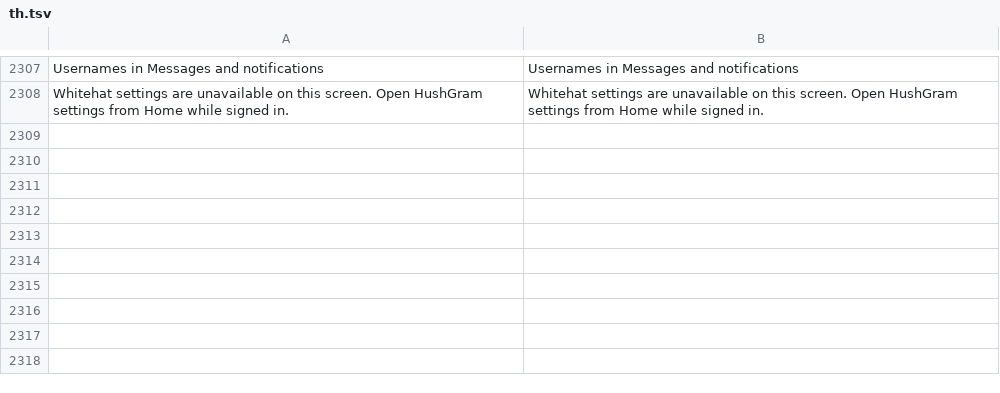
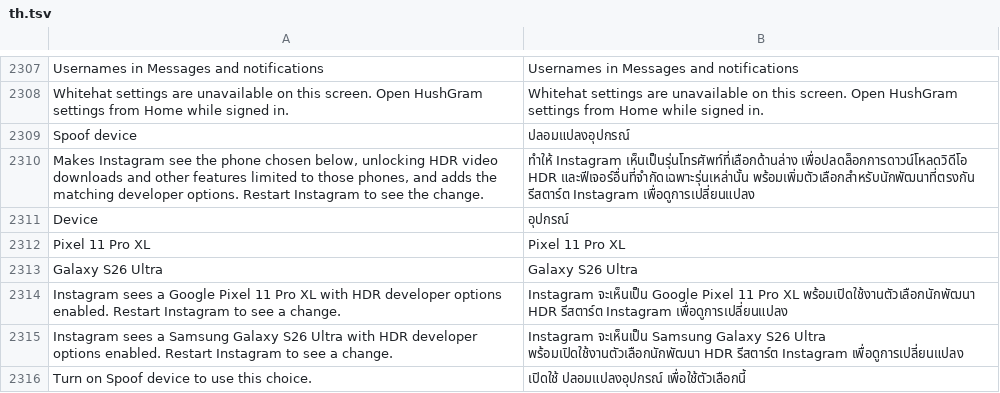
Before and after one commit to Fexture69/HushGram, a TSV file: extensions/shared/library/src/main/l10n/th.tsv, drawn as a sheet; only a part is shown, gaps mark what is left out; the diff names each change by its address in the sheet, - before the commit and + after, or states it on an @@ line.

Commit message:
feat(device): add Spoof device patch and Pixel/S26 Ultra HDR profiles

```diff
--- a/extensions/shared/library/src/main/l10n/th.tsv
+++ b/extensions/shared/library/src/main/l10n/th.tsv
+row 2309: Spoof device | ปลอมแปลงอุปกรณ์
+row 2310: Makes Instagram see the phone chosen below, unlocking HDR video downloads and other features limited to those phones, and adds the matching developer options. Restart Instagram to see the change. | ทำให้ Instagram เห็นเป็นรุ่นโทรศัพท์ที่เลือกด้านล่าง เพื่อปลดล็อกการดาวน์โหลดวิดีโอ HDR และฟีเจอร์อื่นที่จำกัดเฉพาะรุ่นเหล่านั้น พร้อมเพิ่มตัวเลือกสำหรับนักพัฒนาที่ตรงกัน รีสตาร์ต Instagram เพื่อดูการเปลี่ยนแปลง
+row 2311: Device | อุปกรณ์
+row 2312: Pixel 11 Pro XL | Pixel 11 Pro XL
+row 2313: Galaxy S26 Ultra | Galaxy S26 Ultra
+row 2314: Instagram sees a Google Pixel 11 Pro XL with HDR developer options enabled. Restart Instagram to see a change. | Instagram จะเห็นเป็น Google Pixel 11 Pro XL พร้อมเปิดใช้งานตัวเลือกนักพัฒนา HDR รีสตาร์ต Instagram เพื่อดูการเปลี่ยนแปลง
+row 2315: Instagram sees a Samsung Galaxy S26 Ultra with HDR developer options enabled. Restart Instagram to see a change. | Instagram จะเห็นเป็น Samsung Galaxy S26 Ultra พร้อมเปิดใช้งานตัวเลือกนักพัฒนา HDR รีสตาร์ต Instagram เพื่อดูการเปลี่ยนแปลง
+row 2316: Turn on Spoof device to use this choice. | เปิดใช้ ปลอมแปลงอุปกรณ์ เพื่อใช้ตัวเลือกนี้
```
Also changed, not shown: extensions/shared/library/src/main/l10n/de.tsv, extensions/shared/library/src/main/l10n/ko.tsv, 28 other files.
